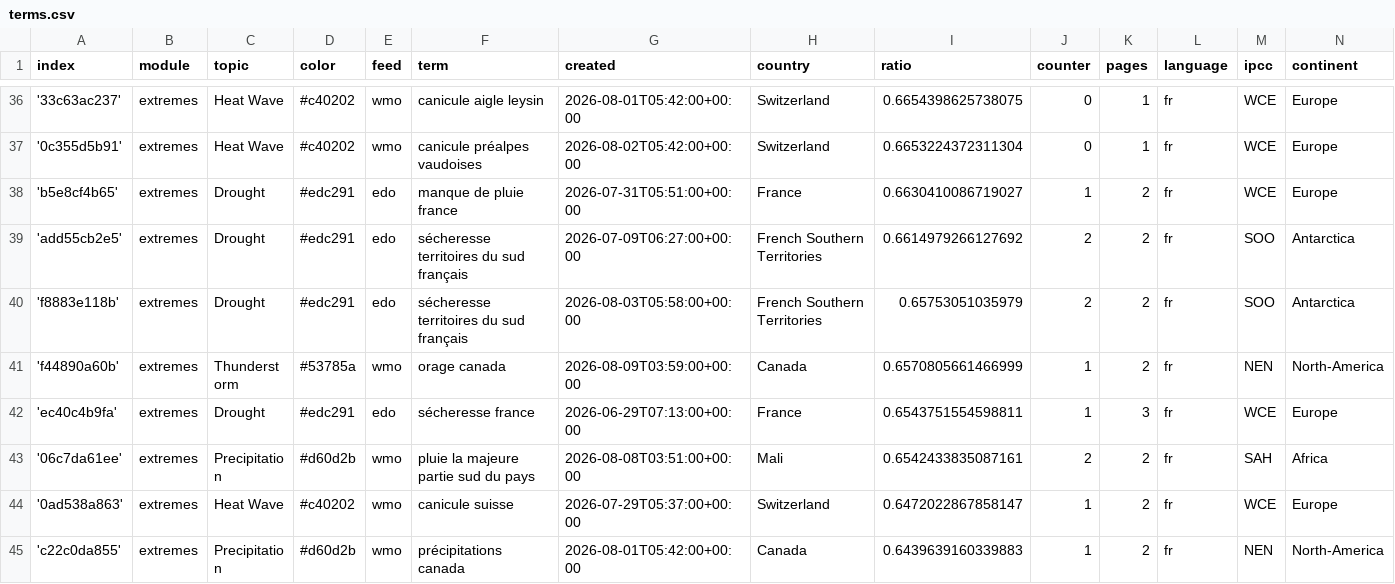
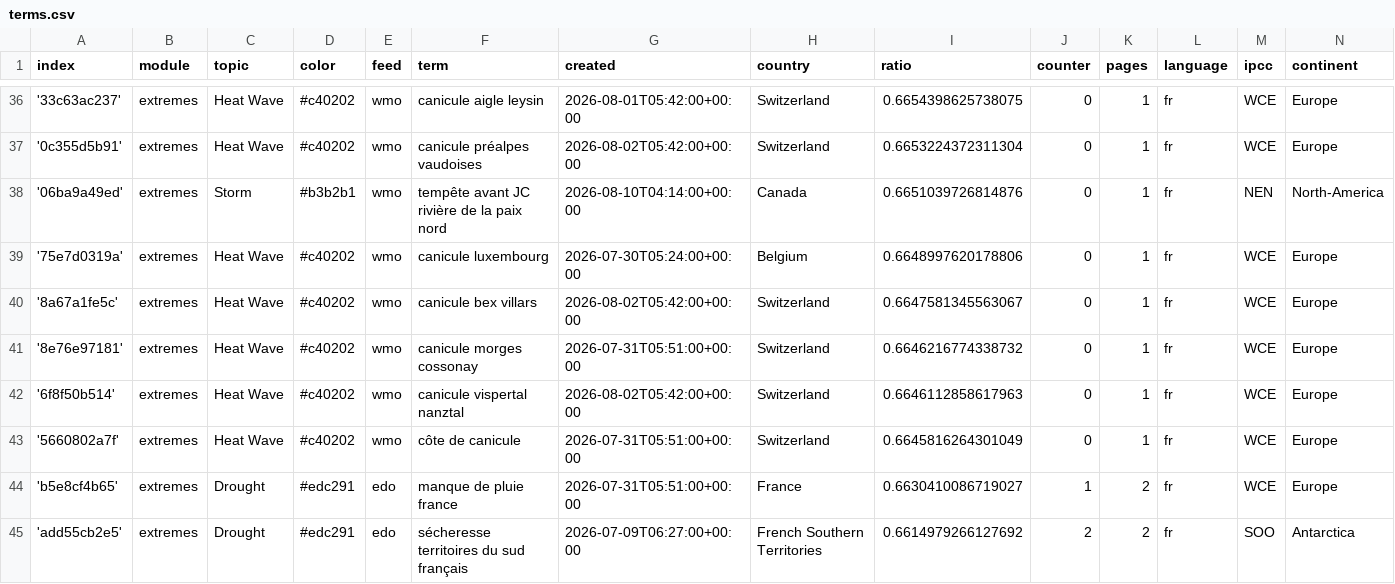
Before and after one commit to TinoH91news/frenchExtremes, a CSV file: terms.csv, drawn as a sheet; only a part is shown, gaps mark what is left out; the shorter side is filled out with more unchanged rows.

Commit message:
Commit from GitHub Actions (import:0.0)

```diff
--- a/terms.csv
+++ b/terms.csv
@@ -37,2 +37,8 @@ index,module,topic,color,feed,term,created,country,ratio,counter,pages,language,
 '0c355d5b91',extremes,Heat Wave,#c40202,wmo,canicule préalpes vaudoises,2026-08-02T05:42:00+00:00,Switzerland,0.6653224372311304,0,1,fr,WCE,Europe
+'06ba9a49ed',extremes,Storm,#b3b2b1,wmo,tempête avant JC rivière de la paix nord,2026-08-10T04:14:00+00:00,Canada,0.6651039726814876,0,1,fr,NEN,North-America
+'75e7d0319a',extremes,Heat Wave,#c40202,wmo,canicule luxembourg,2026-07-30T05:24:00+00:00,Belgium,0.6648997620178806,0,1,fr,WCE,Europe
+'8a67a1fe5c',extremes,Heat Wave,#c40202,wmo,canicule bex villars,2026-08-02T05:42:00+00:00,Switzerland,0.6647581345563067,0,1,fr,WCE,Europe
+'8e76e97181',extremes,Heat Wave,#c40202,wmo,canicule morges cossonay,2026-07-31T05:51:00+00:00,Switzerland,0.6646216774338732,0,1,fr,WCE,Europe
+'6f8f50b514',extremes,Heat Wave,#c40202,wmo,canicule vispertal nanztal,2026-08-02T05:42:00+00:00,Switzerland,0.6646112858617963,0,1,fr,WCE,Europe
+'5660802a7f',extremes,Heat Wave,#c40202,wmo,côte de canicule,2026-07-31T05:51:00+00:00,Switzerland,0.6645816264301049,0,1,fr,WCE,Europe
 'b5e8cf4b65',extremes,Drought,#edc291,edo,manque de pluie france,2026-07-31T05:51:00+00:00,France,0.6630410086719027,1,2,fr,WCE,Europe
```
